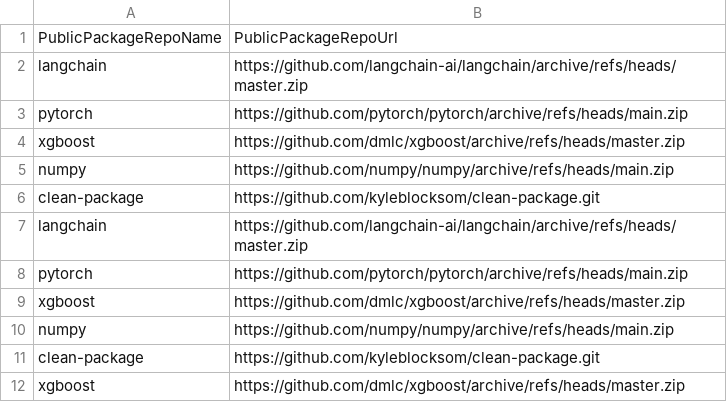
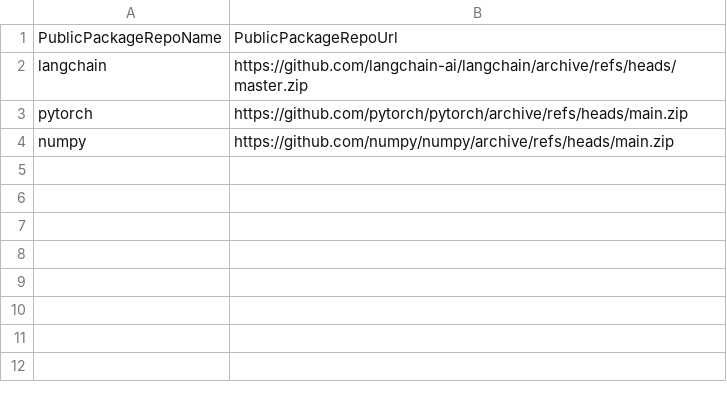
Before and after one commit to aws-dev-staging/example-private-repository, a CSV file: public-package-request.csv, drawn as a sheet.

Commit message:
Update public-package-request.csv

```diff
--- a/public-package-request.csv
+++ b/public-package-request.csv
@@ -3,10 +3,2 @@ langchain,https://github.com/langchain-ai/langchain/archive/refs/heads/master.zi
 pytorch,https://github.com/pytorch/pytorch/archive/refs/heads/main.zip
-xgboost,https://github.com/dmlc/xgboost/archive/refs/heads/master.zip
 numpy,https://github.com/numpy/numpy/archive/refs/heads/main.zip
-clean-package,https://github.com/kyleblocksom/clean-package.git
-langchain,https://github.com/langchain-ai/langchain/archive/refs/heads/master.zip
-pytorch,https://github.com/pytorch/pytorch/archive/refs/heads/main.zip
-xgboost,https://github.com/dmlc/xgboost/archive/refs/heads/master.zip
-numpy,https://github.com/numpy/numpy/archive/refs/heads/main.zip
-clean-package,https://github.com/kyleblocksom/clean-package.git
-xgboost,https://github.com/dmlc/xgboost/archive/refs/heads/master.zip
```
